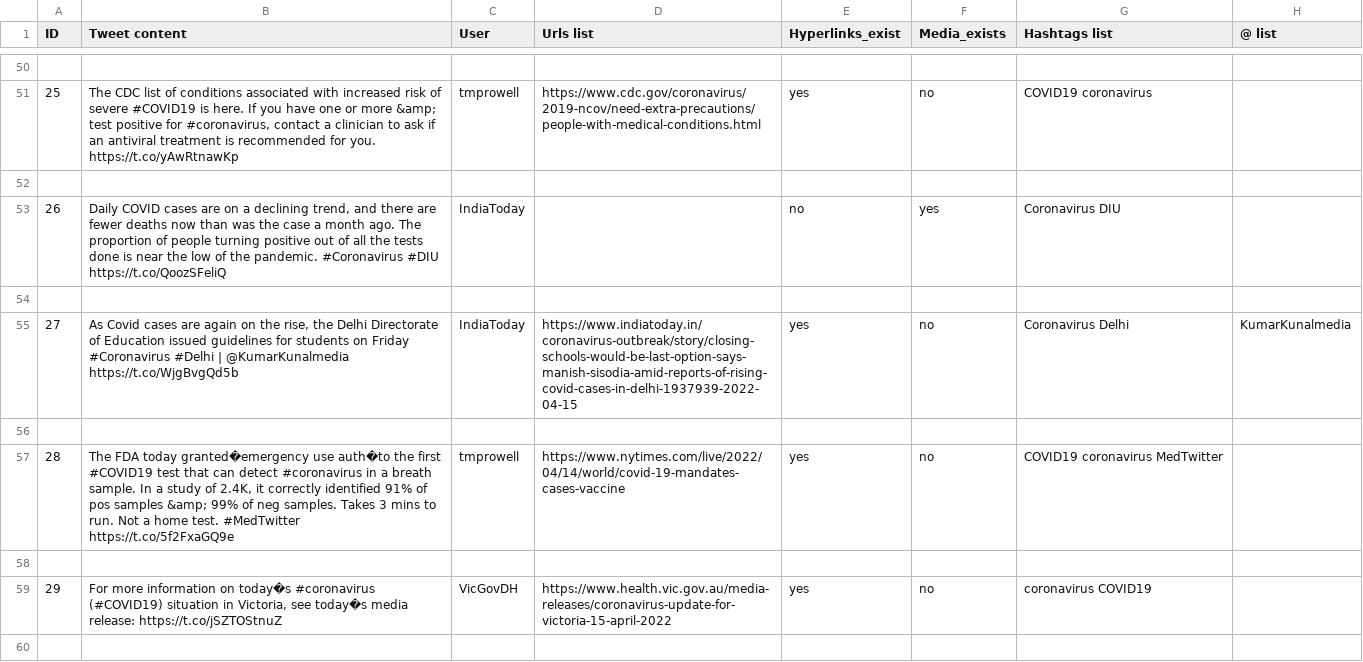
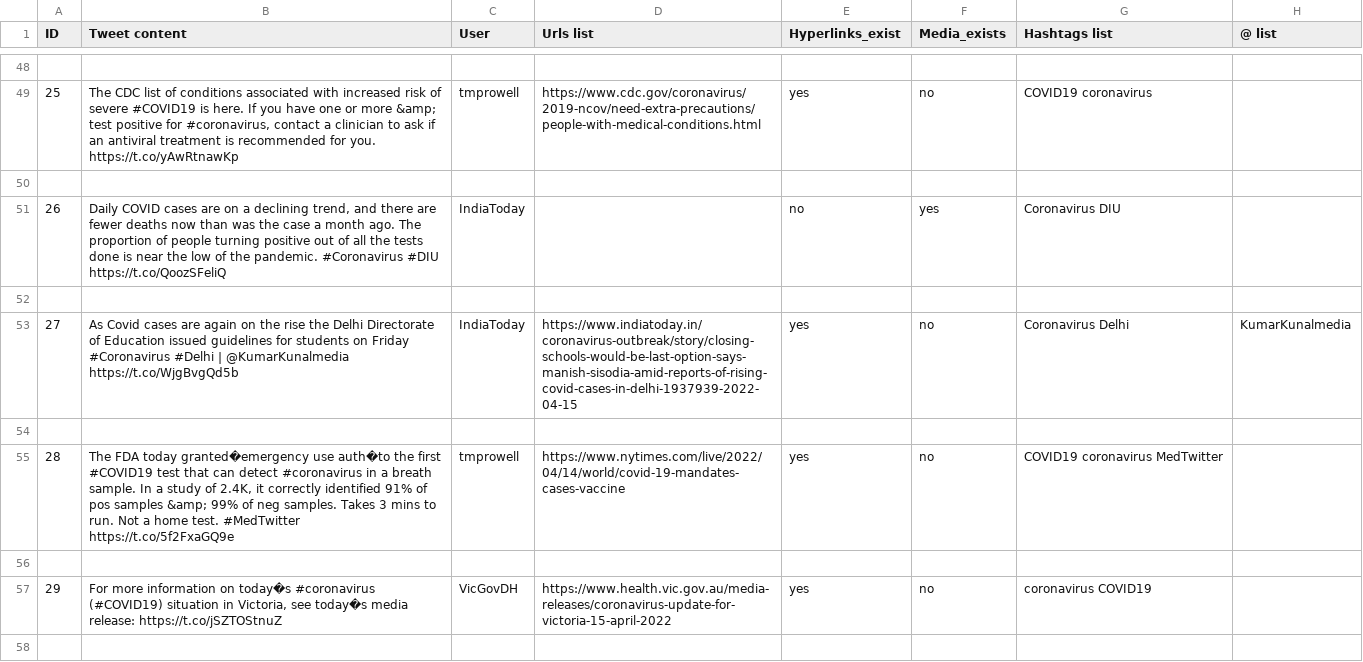
Before and after one commit to Noemiekt/fake_news, a CSV file: classif/health_dataset.csv, drawn as a sheet; only a part is shown, gaps mark what is left out; addresses are those after the commit; ↵ is a line break in a cell; the diff covers the shown part only; the diff names each change by its address in the sheet, - before the commit and + after, or states it on an @@ line.

```diff
--- a/classif/health_dataset.csv
+++ b/classif/health_dataset.csv
-B53 (Tweet content): …on the rise, the Delhi…
+B53 (Tweet content): …on the rise the Delhi…
-B55 (Tweet content): …#MedTwitter ↵ https://t.co/5f2FxaGQ9e
+B55 (Tweet content): …#MedTwitter https://t.co/5f2FxaGQ9e
```
Also changed, not shown: 60 added rows, 5 removed rows, 2 moved rows, 76 edited cells and row numbers in column A elsewhere in this file, classif/test_health_datatest.csv, classif/train_health_dataset.csv, 4 other files.
